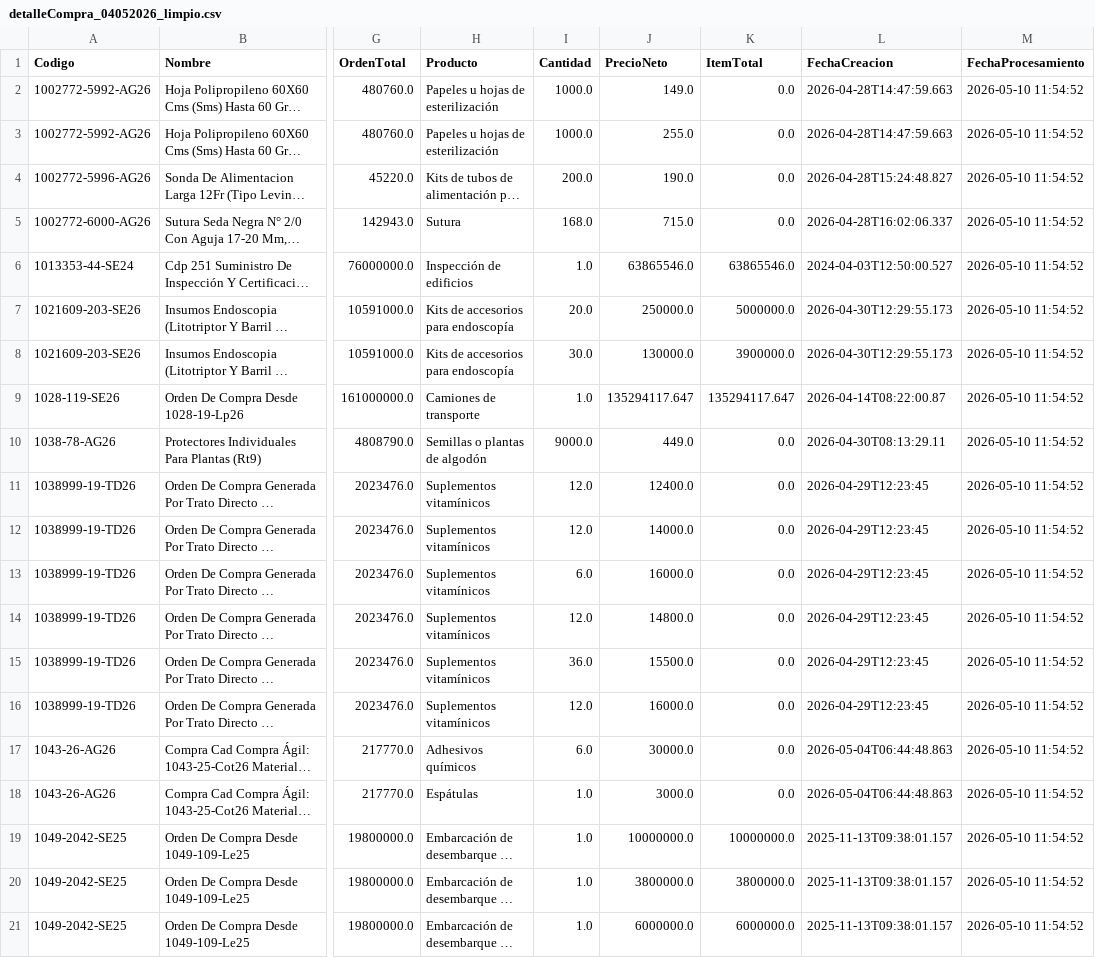
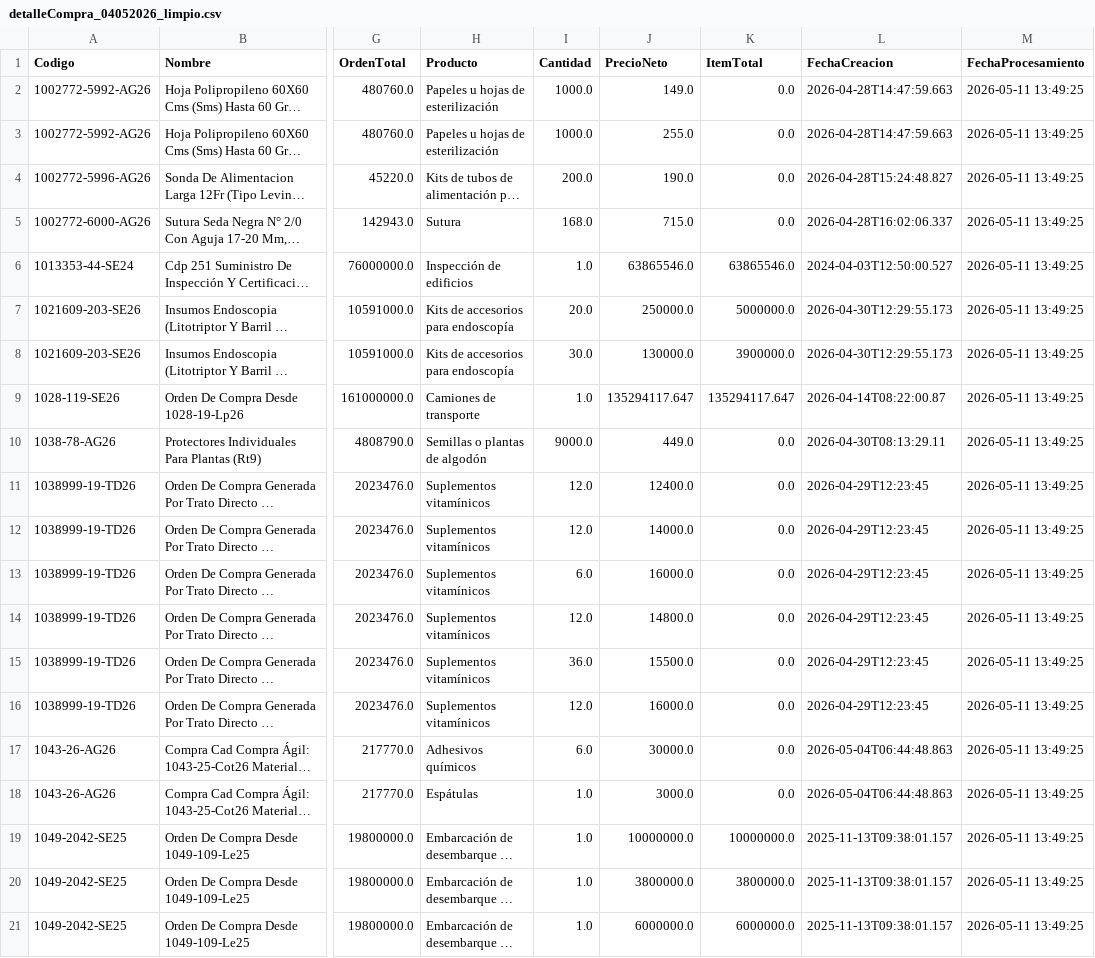
Before and after one commit to RatonUniversitario-gift/Gestion-De-Datos-IA, a CSV file: data/processed/limpio/detalleCompra_04052026_limpio.csv, drawn as a sheet; only a part is shown, gaps mark what is left out; long unchanged cells end in …; the diff names each change by its address in the sheet, - before the commit and + after, or states it on an @@ line.

```diff
--- a/data/processed/limpio/detalleCompra_04052026_limpio.csv
+++ b/data/processed/limpio/detalleCompra_04052026_limpio.csv
-M2:M21 (FechaProcesamiento): 2026-05-10 11:54:52
+M2:M21 (FechaProcesamiento): 2026-05-11 13:49:25
```
Also changed, not shown: data/processed/limpio/detalleCompra_02052026_limpio.csv, data/processed/limpio/detalleCompra_03052026_limpio.csv, 14 other files.
